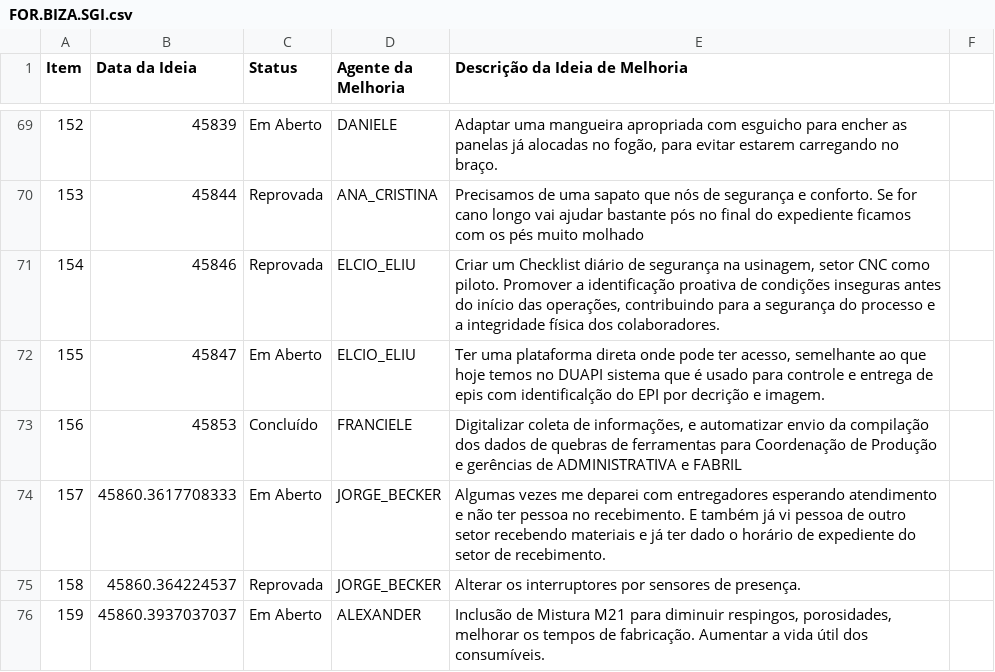
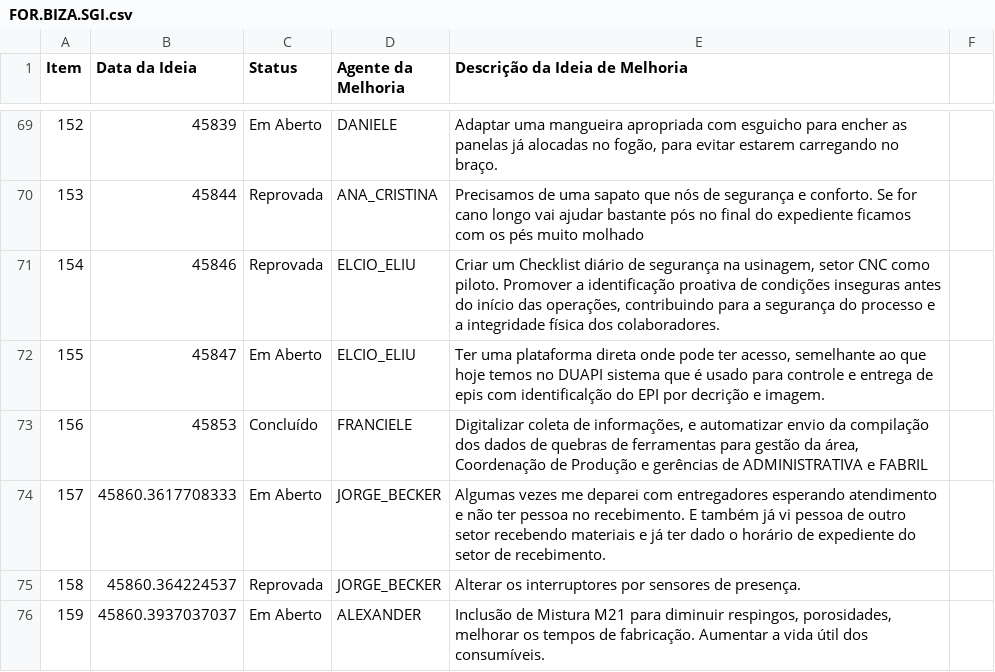
Before and after one commit to Dodoccb/Catalogo-BIZA, a CSV file: FOR.BIZA.SGI.csv, drawn as a sheet; only a part is shown, gaps mark what is left out.

```diff
--- a/FOR.BIZA.SGI.csv
+++ b/FOR.BIZA.SGI.csv
@@ -72,3 +72,3 @@ Item;Data da Ideia;Status;Agente da Melhoria;Descrição da Ideia de Melhoria
 155;45847;Em Aberto;ELCIO_ELIU;Ter uma plataforma direta onde pode ter acesso, semelhante ao que hoje temos no DUAPI sistema que é usado para controle e entrega de epis com identificalção do EPI por decrição e imagem.
-156;45853;Concluído;FRANCIELE;Digitalizar coleta de informações, e automatizar envio da compilação dos dados de quebras de ferramentas para Coordenação de Produção e gerências de ADMINISTRATIVA e FABRIL
+156;45853;Concluído;FRANCIELE;Digitalizar coleta de informações, e automatizar envio da compilação dos dados de quebras de ferramentas para gestão da área, Coordenação de Produção e gerências de ADMINISTRATIVA e FABRIL
 157;45860.3617708333;Em Aberto;JORGE_BECKER;Algumas vezes me deparei com entregadores esperando atendimento e não ter pessoa no recebimento. E também já vi pessoa de outro setor recebendo materiais e já ter dado o horário de expediente do setor de recebimento.
```
